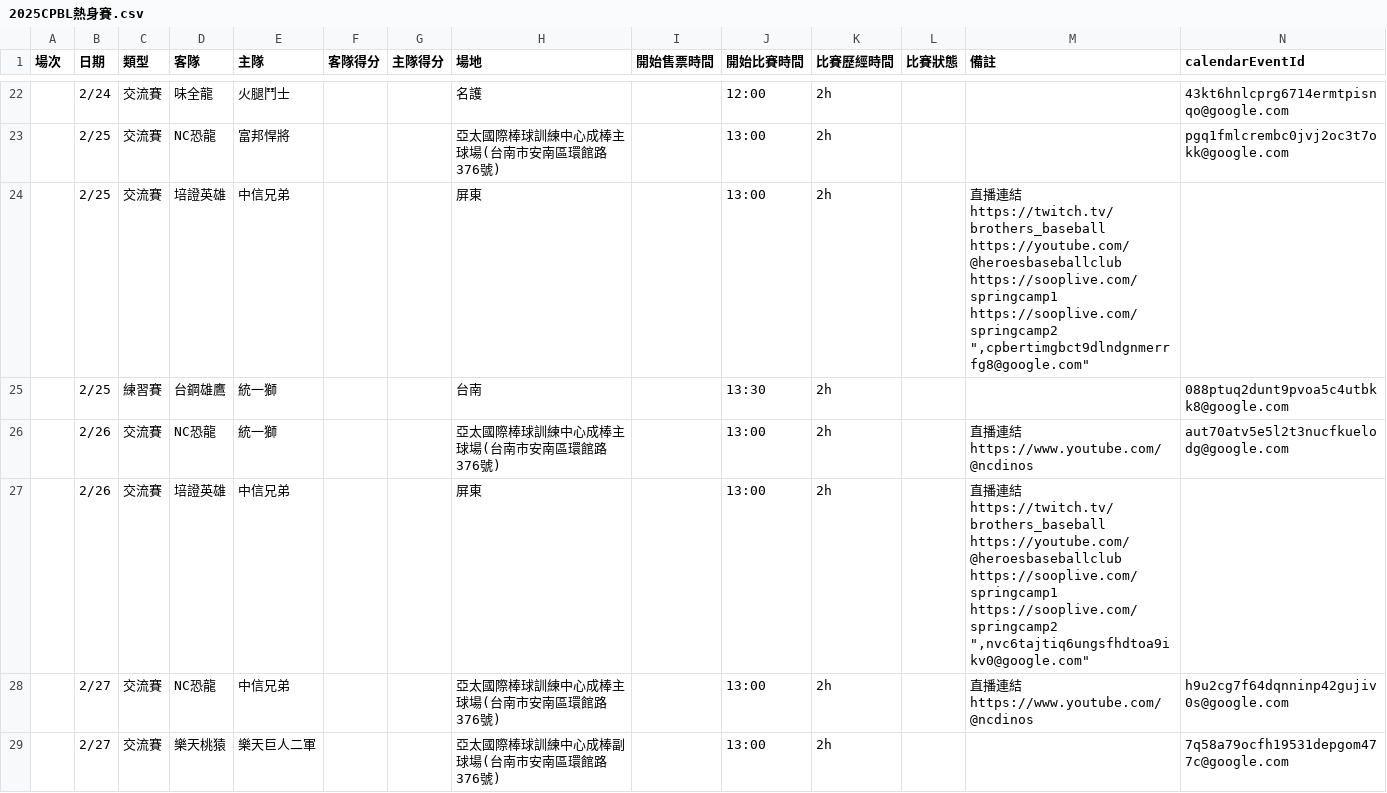
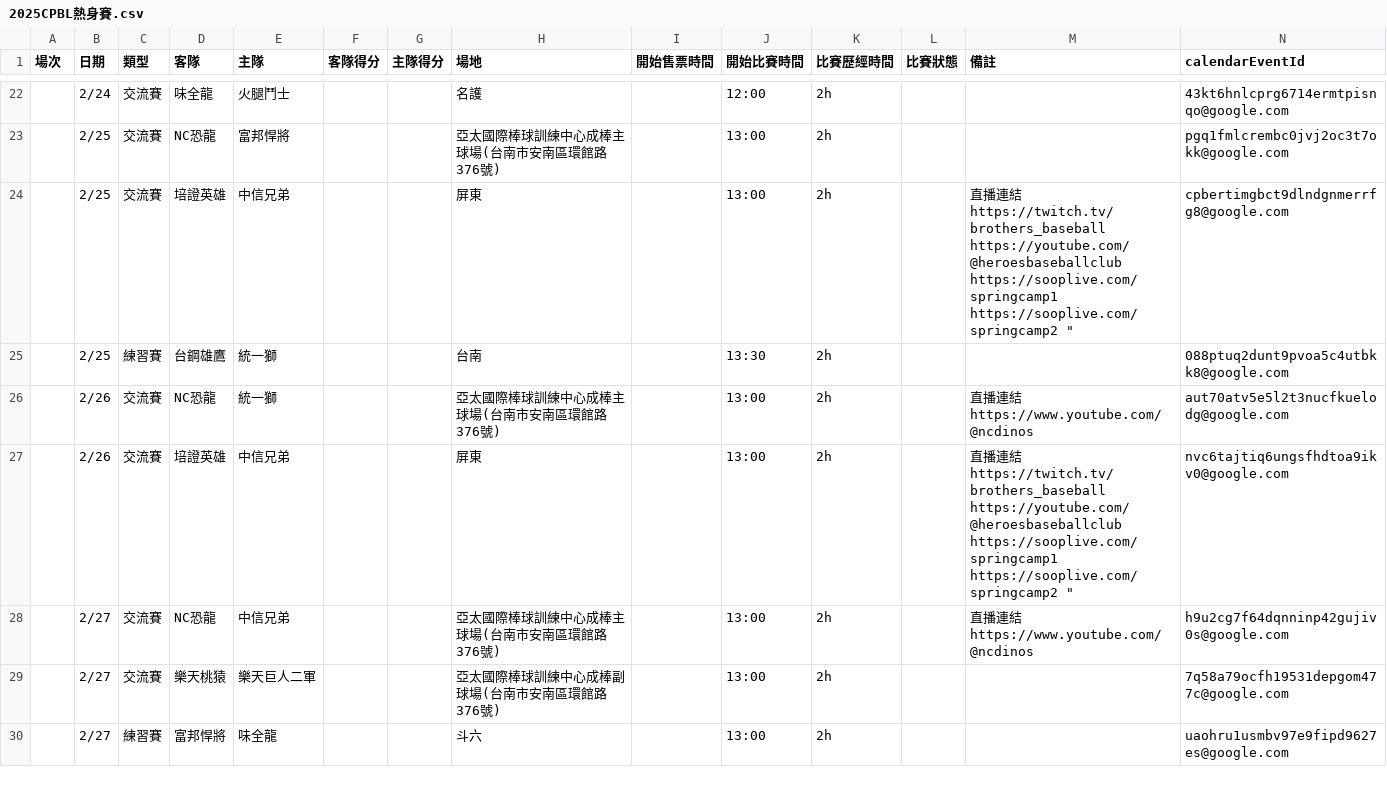
Before and after one commit to tsubasakusa/CPBLschedule, a CSV file: data/2025CPBL熱身賽.csv, drawn as a sheet; only a part is shown, gaps mark what is left out; the shorter side is filled out with more unchanged rows; ↵ is a line break in a cell; the diff names each change by its address in the sheet, - before the commit and + after, or states it on an @@ line.

Commit message:
直接以雙引號包住，讓換行符號成為欄位的一部分。更新 CSV 檔案： 第 39 行，第 1 欄位：'https://sooplive.com/springcamp2 ""' -> 'https://sooplive.com/springcamp2 """' 第 47 行，第 1 欄位：'https://sooplive.com/springcamp2 ""' -> 'https://sooplive.com/springcamp2 """'

```diff
--- a/data/2025CPBL熱身賽.csv
+++ b/data/2025CPBL熱身賽.csv
-M24 (備註): …https://sooplive.com/springcamp1 ↵ https://sooplive.com/springcamp2 ",cpbertimgbct9dlndgnmerrfg8@google.com"
+M24 (備註): …https://sooplive.com/springcamp1 ↵ https://sooplive.com/springcamp2 "
-N24 (calendarEventId): (empty)
+N24 (calendarEventId): cpbertimgbct9dlndgnmerrfg8@google.com
-M27 (備註): …https://sooplive.com/springcamp1 ↵ https://sooplive.com/springcamp2 ",nvc6tajtiq6ungsfhdtoa9ikv0@google.com"
+M27 (備註): …https://sooplive.com/springcamp1 ↵ https://sooplive.com/springcamp2 "
-N27 (calendarEventId): (empty)
+N27 (calendarEventId): nvc6tajtiq6ungsfhdtoa9ikv0@google.com
```
